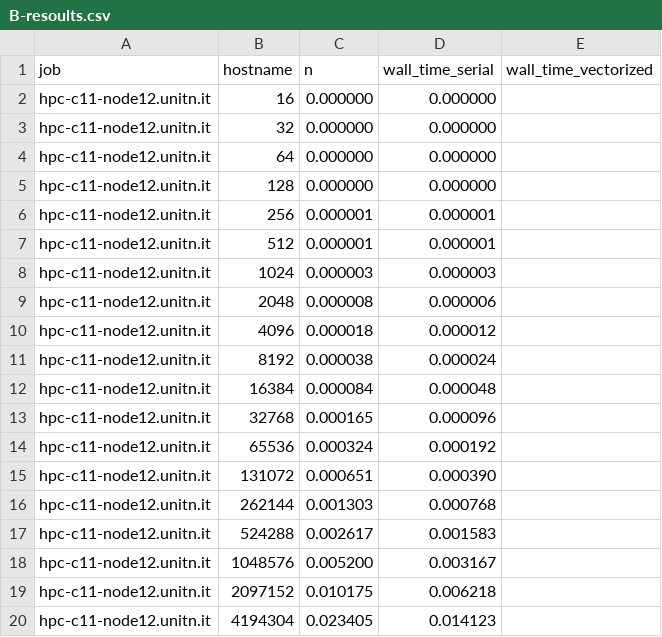
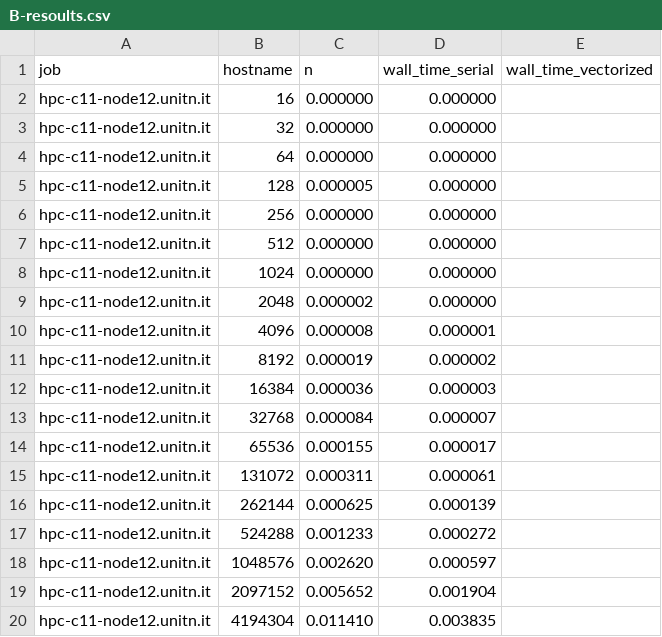
Before and after one commit to alanmasu/Parallel-Computing-Hw1-Ex1, a CSV file: B-resoults.csv, drawn as a sheet.

```diff
--- a/B-resoults.csv
+++ b/B-resoults.csv
@@ -4,17 +4,17 @@ hpc-c11-node12.unitn.it,32,0.000000,0.000000
 hpc-c11-node12.unitn.it,64,0.000000,0.000000
-hpc-c11-node12.unitn.it,128,0.000000,0.000000
-hpc-c11-node12.unitn.it,256,0.000001,0.000001
-hpc-c11-node12.unitn.it,512,0.000001,0.000001
-hpc-c11-node12.unitn.it,1024,0.000003,0.000003
-hpc-c11-node12.unitn.it,2048,0.000008,0.000006
-hpc-c11-node12.unitn.it,4096,0.000018,0.000012
-hpc-c11-node12.unitn.it,8192,0.000038,0.000024
-hpc-c11-node12.unitn.it,16384,0.000084,0.000048
-hpc-c11-node12.unitn.it,32768,0.000165,0.000096
-hpc-c11-node12.unitn.it,65536,0.000324,0.000192
-hpc-c11-node12.unitn.it,131072,0.000651,0.000390
-hpc-c11-node12.unitn.it,262144,0.001303,0.000768
-hpc-c11-node12.unitn.it,524288,0.002617,0.001583
-hpc-c11-node12.unitn.it,1048576,0.005200,0.003167
-hpc-c11-node12.unitn.it,2097152,0.010175,0.006218
-hpc-c11-node12.unitn.it,4194304,0.023405,0.014123
+hpc-c11-node12.unitn.it,128,0.000005,0.000000
+hpc-c11-node12.unitn.it,256,0.000000,0.000000
+hpc-c11-node12.unitn.it,512,0.000000,0.000000
+hpc-c11-node12.unitn.it,1024,0.000000,0.000000
+hpc-c11-node12.unitn.it,2048,0.000002,0.000000
+hpc-c11-node12.unitn.it,4096,0.000008,0.000001
+hpc-c11-node12.unitn.it,8192,0.000019,0.000002
+hpc-c11-node12.unitn.it,16384,0.000036,0.000003
+hpc-c11-node12.unitn.it,32768,0.000084,0.000007
+hpc-c11-node12.unitn.it,65536,0.000155,0.000017
+hpc-c11-node12.unitn.it,131072,0.000311,0.000061
+hpc-c11-node12.unitn.it,262144,0.000625,0.000139
+hpc-c11-node12.unitn.it,524288,0.001233,0.000272
+hpc-c11-node12.unitn.it,1048576,0.002620,0.000597
+hpc-c11-node12.unitn.it,2097152,0.005652,0.001904
+hpc-c11-node12.unitn.it,4194304,0.011410,0.003835
```
Also changed, not shown: Benchmark-resoults.csv.
